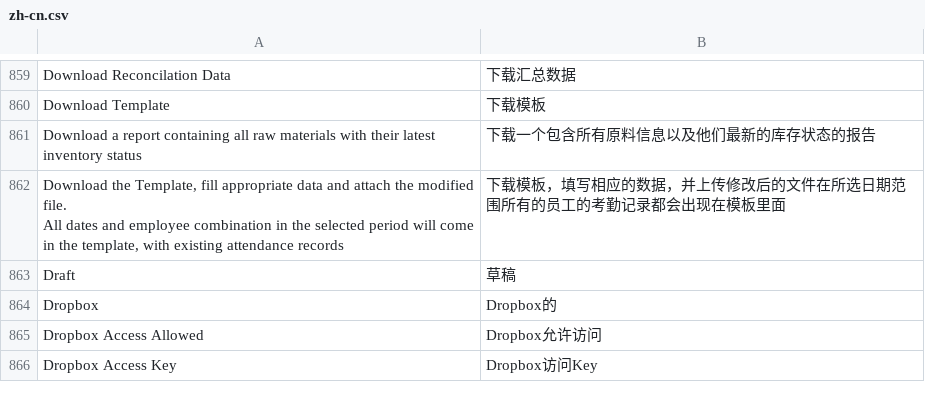
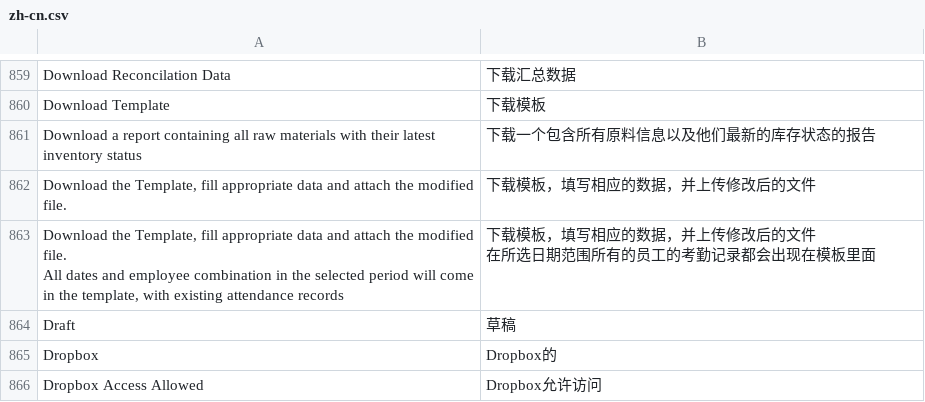
Before and after one commit to 81552433qqcom/EBChanges, a CSV file: erpnext/erpnext/translations/zh-cn.csv, drawn as a sheet; only a part is shown, gaps mark what is left out; the shorter side is filled out with more unchanged rows.

Commit message:
added back 888 line translation

```diff
--- a/erpnext/erpnext/translations/zh-cn.csv
+++ b/erpnext/erpnext/translations/zh-cn.csv
@@ -887,4 +887,6 @@ Download Template,下载模板
 Download a report containing all raw materials with their latest inventory status,下载一个包含所有原料信息以及他们最新的库存状态的报告
-"Download the Template, fill appropriate data and attach the modified file.
-All dates and employee combination in the selected period will come in the template, with existing attendance records",下载模板，填写相应的数据，并上传修改后的文件在所选日期范围所有的员工的考勤记录都会出现在模板里面
+"Download the Template, fill appropriate data and attach the modified file.",下载模板，填写相应的数据，并上传修改后的文件
+"Download the Template, fill appropriate data and attach the modified file.
+All dates and employee combination in the selected period will come in the template, with existing attendance records","下载模板，填写相应的数据，并上传修改后的文件
+在所选日期范围所有的员工的考勤记录都会出现在模板里面"
 Draft,草稿
```
